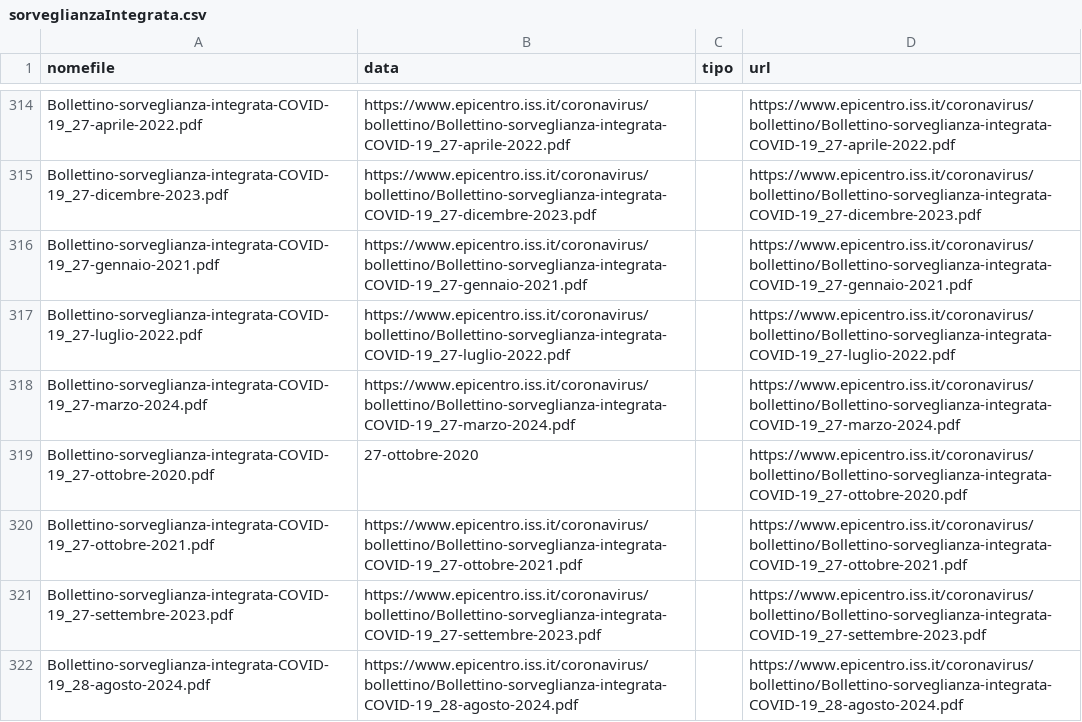
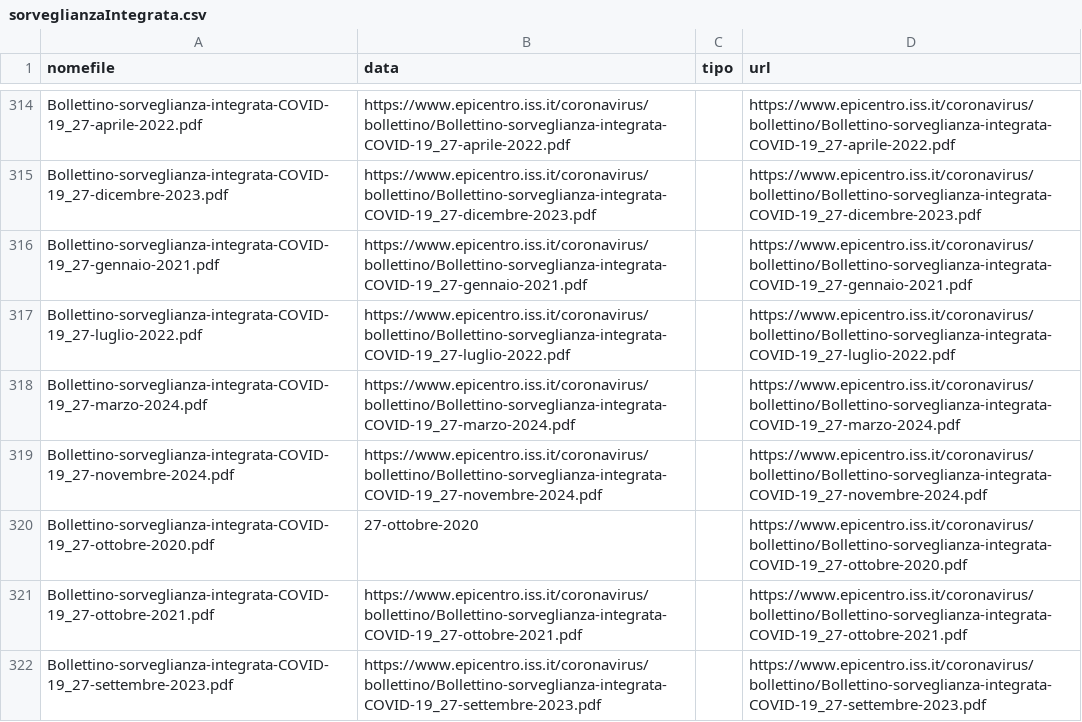
Before and after one commit to pcmasuzzo/datiBeneComuneMonitoraggio, a CSV file: catalogo/sorveglianzaIntegrata/output/sorveglianzaIntegrata.csv, drawn as a sheet; only a part is shown, gaps mark what is left out; the shorter side is filled out with more unchanged rows; the diff names each change by its address in the sheet, - before the commit and + after, or states it on an @@ line.

```diff
--- a/catalogo/sorveglianzaIntegrata/output/sorveglianzaIntegrata.csv
+++ b/catalogo/sorveglianzaIntegrata/output/sorveglianzaIntegrata.csv
+row 319: Bollettino-sorveglianza-integrata-COVID-19_27-novembre-2024.pdf | https://www.epicentro.iss.it/coronavirus/bollettino/Bollettino-sorveglianza-integrata-COVID-19_27-novembre-2024.pdf |  | https://www.epicentro.iss.it/coronavirus/bollettino/Bollettino-sorveglianza-integrata-COVID-19_27-novembre-2024.pdf
```
Also changed, not shown: catalogo/sorveglianzaIntegrata/script/processing/lista.csv, 1 other file.
